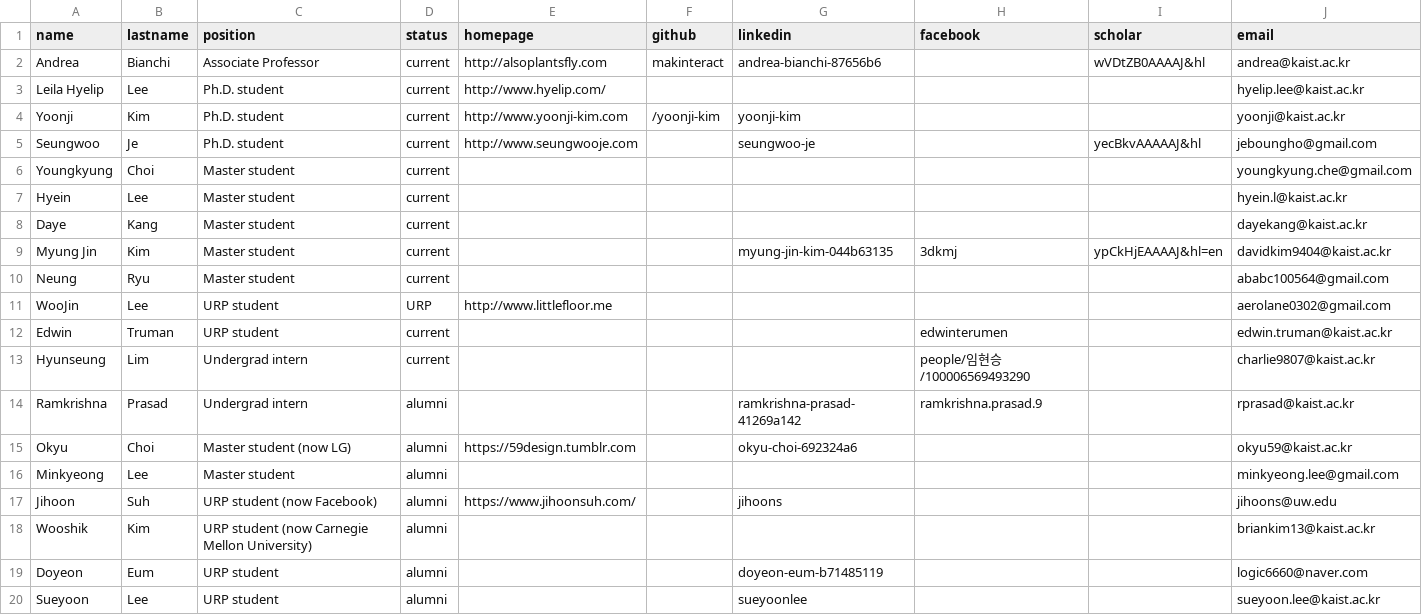
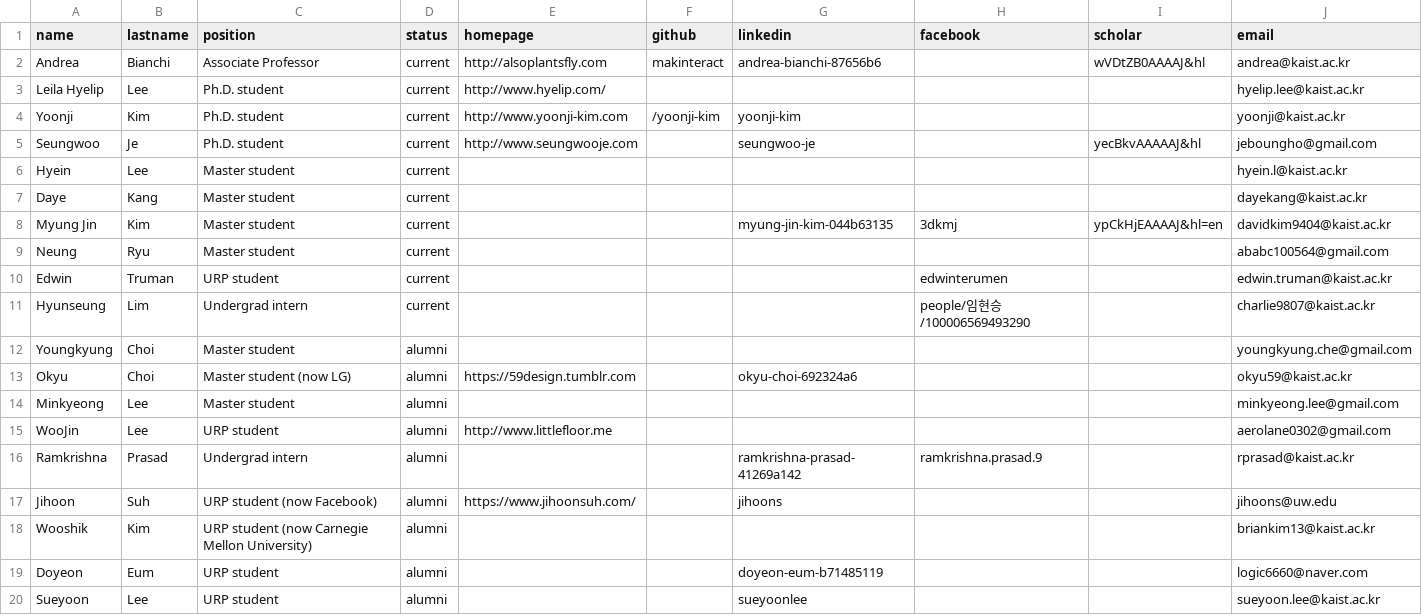
Before and after one commit to namelesspal18/makinteractlab.github.io, a CSV file: _data/people.csv, drawn as a sheet.

Commit message:
Fixed people, collaborators and sponsors

```diff
--- a/_data/people.csv
+++ b/_data/people.csv
@@ -5,3 +5,2 @@ Yoonji,Kim,Ph.D. student,current,http://www.yoonji-kim.com,/yoonji-kim,yoonji-ki
 Seungwoo,Je,Ph.D. student,current,http://www.seungwooje.com,,seungwoo-je,,yecBkvAAAAAJ&hl,jeboungho@gmail.com
-Youngkyung,Choi,Master student,current,,,,,,youngkyung.che@gmail.com
 Hyein,Lee,Master student,current,,,,,,hyein.l@kaist.ac.kr
@@ -10,8 +9,9 @@ Myung Jin,Kim,Master student,current,,,myung-jin-kim-044b63135,3dkmj,ypCkHjEAAAA
 Neung,Ryu,Master student,current,,,,,,ababc100564@gmail.com
-WooJin,Lee,URP student,URP,http://www.littlefloor.me,,,,,aerolane0302@gmail.com
 Edwin,Truman,URP student,current,,,,edwinterumen,,edwin.truman@kaist.ac.kr
 Hyunseung,Lim,Undergrad intern,current,,,,people/임현승/100006569493290,,charlie9807@kaist.ac.kr
-Ramkrishna,Prasad,Undergrad intern,alumni,,,ramkrishna-prasad-41269a142,ramkrishna.prasad.9,,rprasad@kaist.ac.kr
+Youngkyung,Choi,Master student,alumni,,,,,,youngkyung.che@gmail.com
 Okyu,Choi,Master student (now LG),alumni,https://59design.tumblr.com,,okyu-choi-692324a6,,,okyu59@kaist.ac.kr
 Minkyeong,Lee,Master student,alumni,,,,,,minkyeong.lee@gmail.com
+WooJin,Lee,URP student,alumni,http://www.littlefloor.me,,,,,aerolane0302@gmail.com
+Ramkrishna,Prasad,Undergrad intern,alumni,,,ramkrishna-prasad-41269a142,ramkrishna.prasad.9,,rprasad@kaist.ac.kr
 Jihoon,Suh,URP student (now Facebook),alumni,https://www.jihoonsuh.com/,,jihoons,,,jihoons@uw.edu
```
Also changed, not shown: 7 other files.
